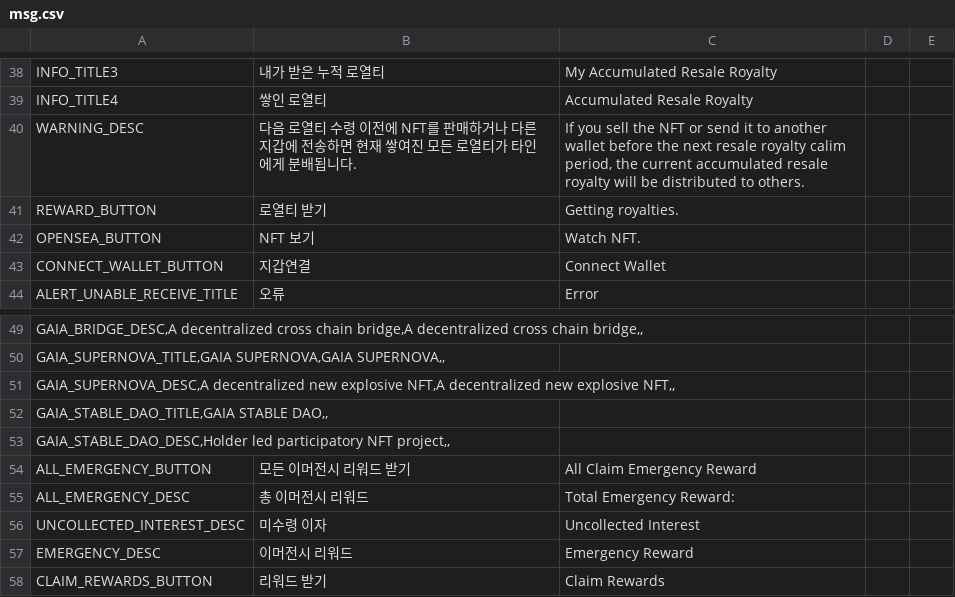
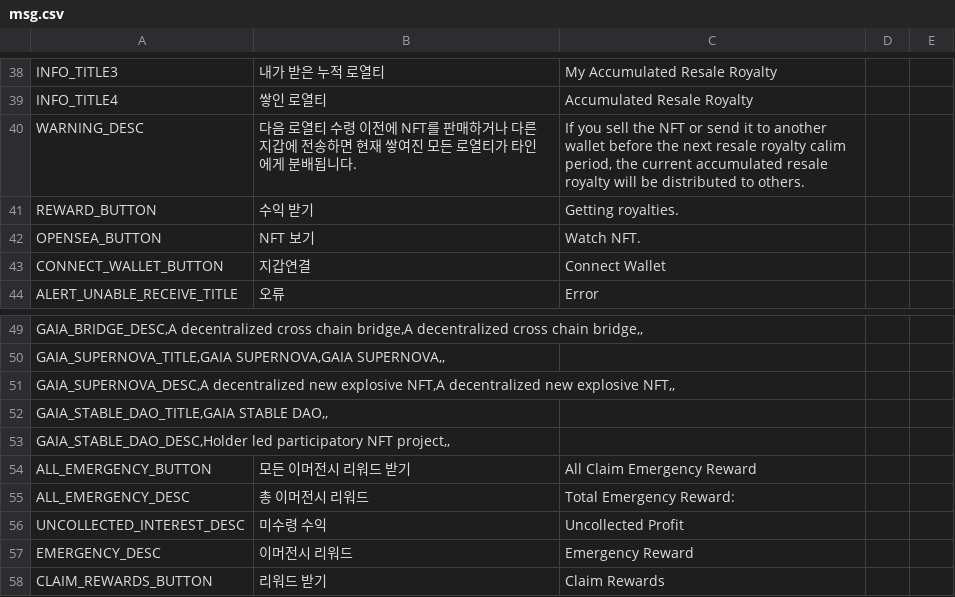
Before and after one commit to gaiaprotocol-v1/gaia-protocol-app-old, a CSV file: docs/msg.csv, drawn as a sheet; only a part is shown, gaps mark what is left out.

```diff
--- a/docs/msg.csv
+++ b/docs/msg.csv
@@ -40,3 +40,3 @@ INFO_TITLE4,쌓인 로열티,Accumulated Resale Royalty
 WARNING_DESC,다음 로열티 수령 이전에 NFT를 판매하거나 다른 지갑에 전송하면 현재 쌓여진 모든 로열티가 타인에게 분배됩니다.,"If you sell the NFT or send it to another wallet before the next resale royalty calim period, the current accumulated resale royalty will be distributed to others."
-REWARD_BUTTON,로열티 받기,Getting royalties.
+REWARD_BUTTON,수익 받기,Getting royalties.
 OPENSEA_BUTTON,NFT 보기,Watch NFT.
@@ -55,3 +55,3 @@ ALL_EMERGENCY_BUTTON,모든 이머전시 리워드 받기,All Claim Emergency Re
 ALL_EMERGENCY_DESC,총 이머전시 리워드,Total Emergency Reward:
-UNCOLLECTED_INTEREST_DESC,미수령 이자,Uncollected Interest
+UNCOLLECTED_INTEREST_DESC,미수령 수익,Uncollected Profit
 EMERGENCY_DESC,이머전시 리워드,Emergency Reward
```
Also changed, not shown: 7 other files.
